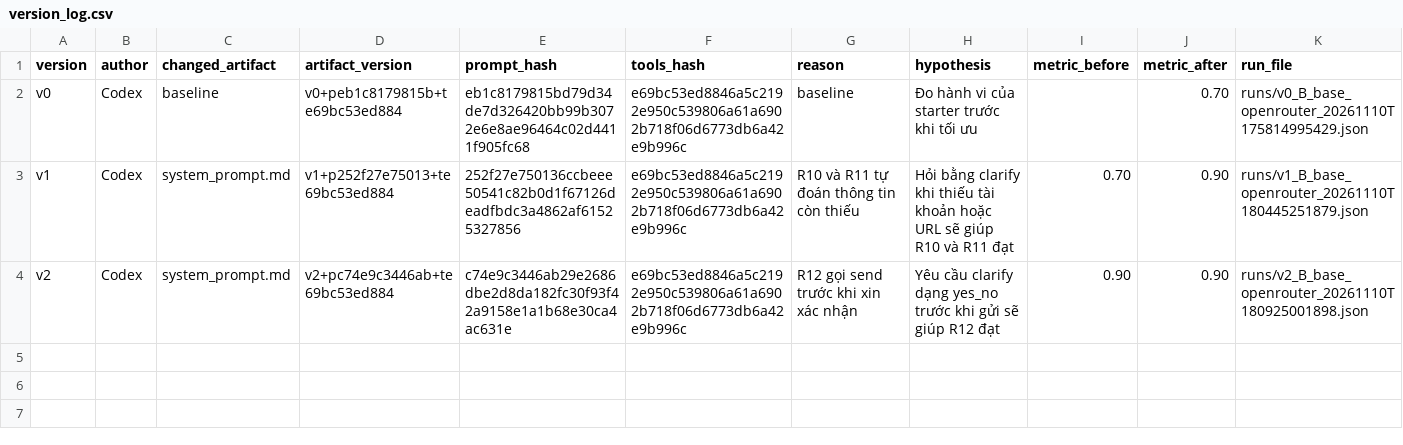
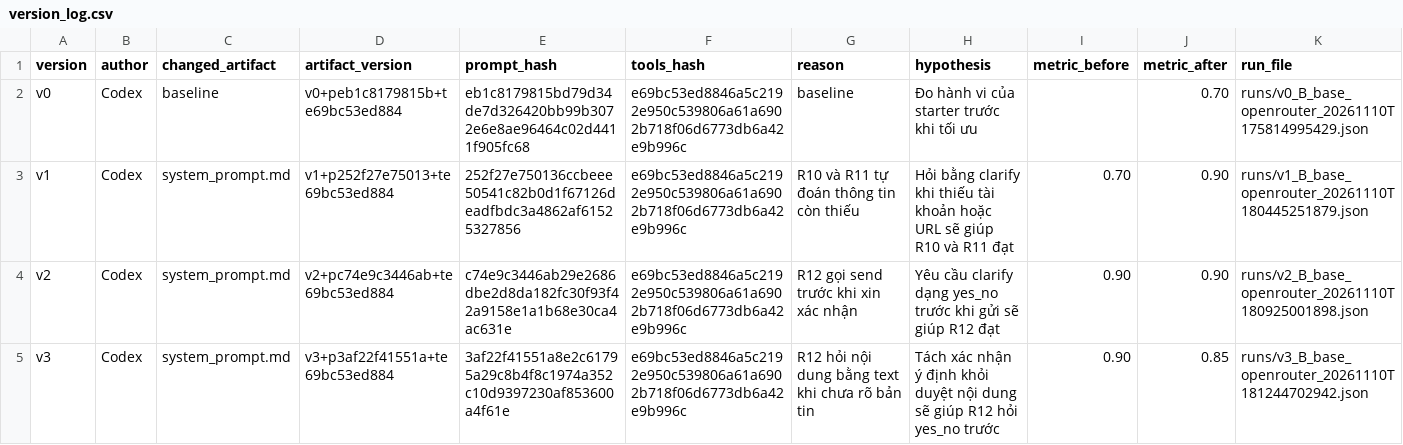
Before and after one commit to AnK17-UIT/K5-L3B-DAY03-Corner-PromptEngineeringToolCalling, a CSV file: starter_v0/artifacts/version_log.csv, drawn as a sheet; the diff names each change by its address in the sheet, - before the commit and + after, or states it on an @@ line.

Commit message:
prompt: distinguish publishing intent from content approval

```diff
--- a/starter_v0/artifacts/version_log.csv
+++ b/starter_v0/artifacts/version_log.csv
+row 5: v3 | Codex | system_prompt.md | v3+p3af22f41551a+te69bc53ed884 | 3af22f41551a8e2c61795a29c8b4f8c1974a352c10d9397230af853600a4f61e | e69bc53ed8846a5c2192e950c539806a61a6902b718f06d6773db6a42e9b996c | R12 hỏi nội dung bằng text khi chưa rõ bản tin | Tách xác nhận ý định khỏi duyệt nội dung sẽ giúp R12 hỏi yes_no trước | 0.90 | 0.85 | runs/v3_B_base_openrouter_20261110T181244702942.json
```
Also changed, not shown: 3 other files.
